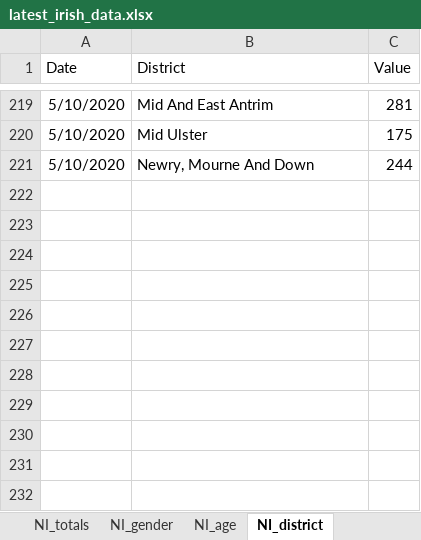
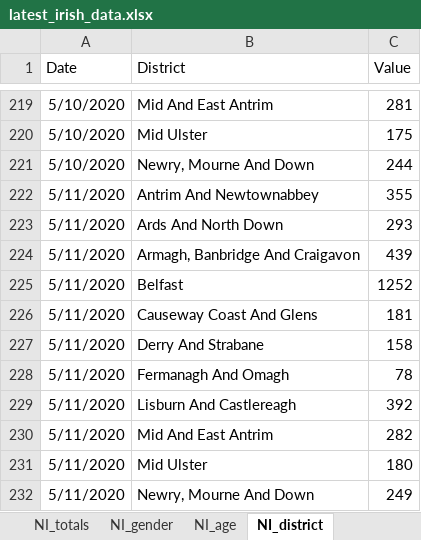
Before and after one commit to hamilton-institute/covid19ireland, an Excel workbook: shiny/covid19_hamilton/latest_irish_data.xlsx, sheet NI_district, drawn as a sheet; only a part is shown, gaps mark what is left out; values as stored, in another font and other column widths than the file's, no borders; the diff names each change by its address in the sheet, - before the commit and + after, or states it on an @@ line.

```diff
--- a/shiny/covid19_hamilton/latest_irish_data.xlsx (sheet NI_district)
+++ b/shiny/covid19_hamilton/latest_irish_data.xlsx (sheet NI_district)
+row 222: 5/11/2020 | Antrim And Newtownabbey | 355
+row 223: 5/11/2020 | Ards And North Down | 293
+row 224: 5/11/2020 | Armagh, Banbridge And Craigavon | 439
+row 225: 5/11/2020 | Belfast | 1252
+row 226: 5/11/2020 | Causeway Coast And Glens | 181
+row 227: 5/11/2020 | Derry And Strabane | 158
+row 228: 5/11/2020 | Fermanagh And Omagh | 78
+row 229: 5/11/2020 | Lisburn And Castlereagh | 392
+row 230: 5/11/2020 | Mid And East Antrim | 282
+row 231: 5/11/2020 | Mid Ulster | 180
+row 232: 5/11/2020 | Newry, Mourne And Down | 249
```
Also changed, not shown: sheet by_county, sheet by_age, sheet totals, sheet by_gender, sheet by_transmission, sheet NI_totals, 2 more sheets, 1 other file.
